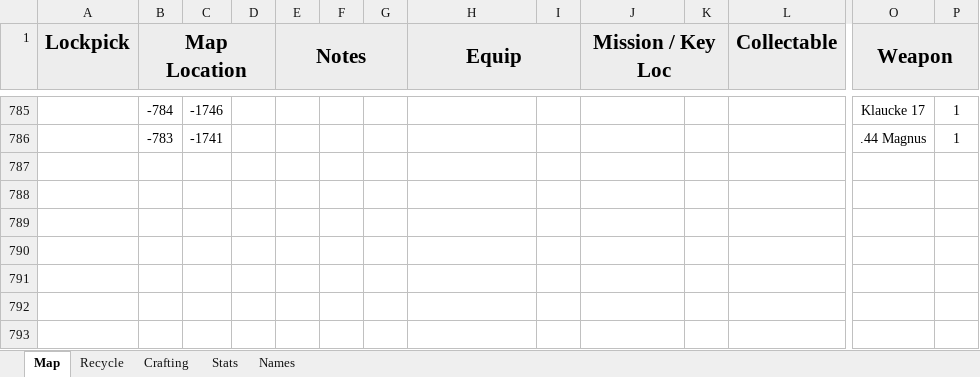
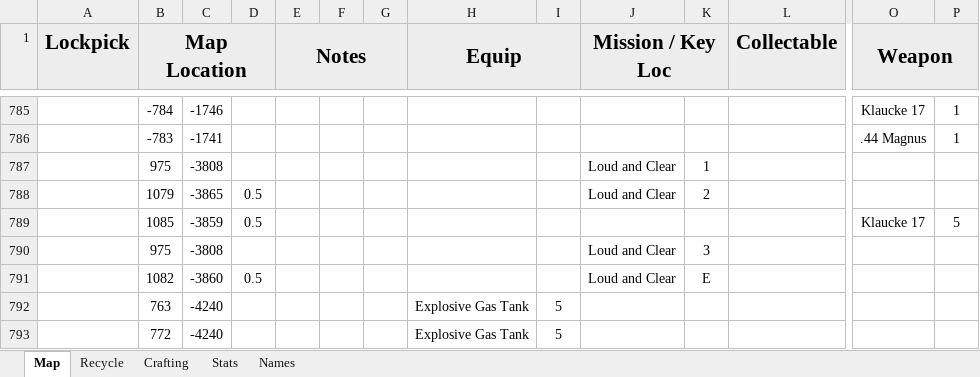
Before and after one commit to Tue-MaTocky/GenZero, an Excel workbook: Map_Locations.xlsx, sheet Map, drawn as a sheet; only a part is shown, gaps mark what is left out; values as stored, in another font and other column widths than the file's, no borders; rows hold the shown columns only; the diff names each change by its address in the sheet, - before the commit and + after, or states it on an @@ line.

Commit message:
Checking in Map_Locations

```diff
--- a/Map_Locations.xlsx (sheet Map)
+++ b/Map_Locations.xlsx (sheet Map)
+row 787:  | 975 | -3808 |  |  |  |  |  |  | Loud and Clear | 1
+row 788:  | 1079 | -3865 | 0.5 |  |  |  |  |  | Loud and Clear | 2
+row 789:  | 1085 | -3859 | 0.5 |  |  |  |  |  |  |  |  | Klaucke 17 | 5
+row 790:  | 975 | -3808 |  |  |  |  |  |  | Loud and Clear | 3
+row 791:  | 1082 | -3860 | 0.5 |  |  |  |  |  | Loud and Clear | E
+row 792:  | 763 | -4240 |  |  |  |  | Explosive Gas Tank | 5
+row 793:  | 772 | -4240 |  |  |  |  | Explosive Gas Tank | 5
```
